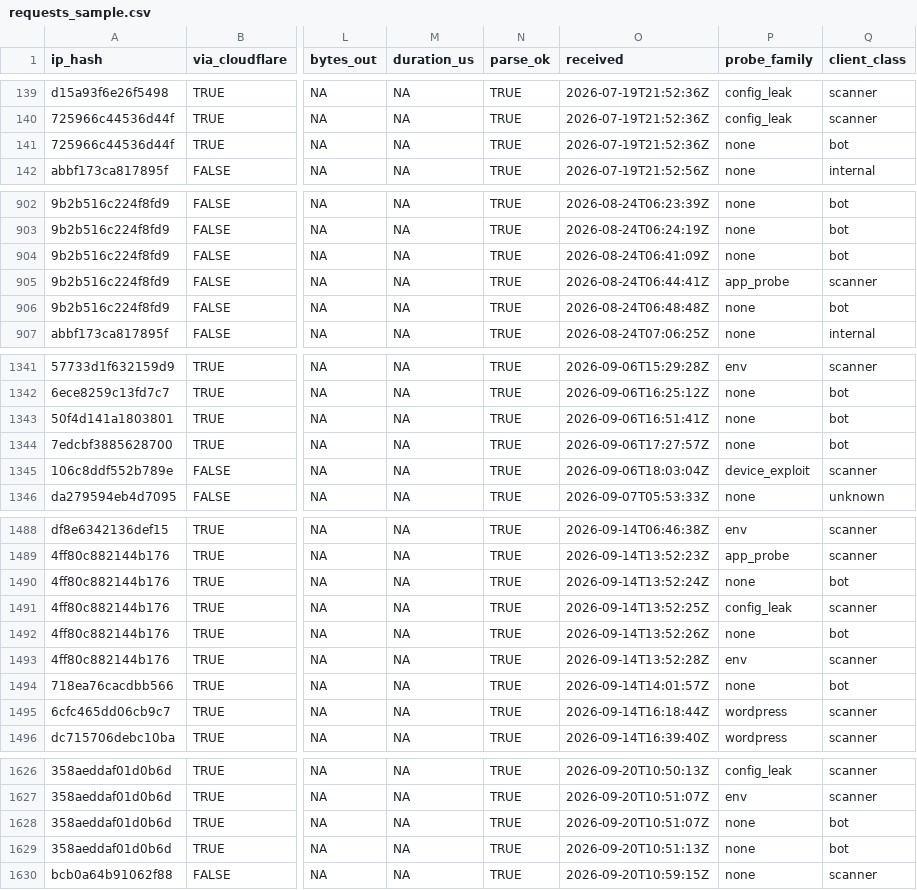
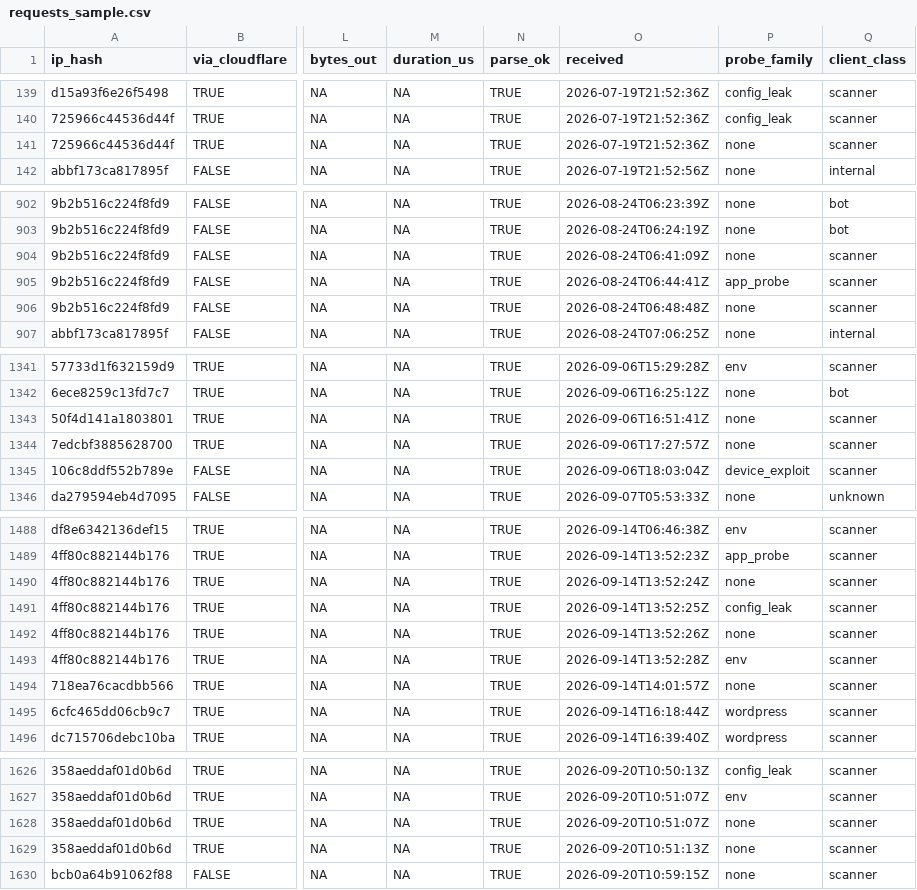
Before and after one commit to pop9459/WebsiteTrafficAnalyzer, a CSV file: data/sample/requests_sample.csv, drawn as a sheet; only a part is shown, gaps mark what is left out; the diff covers the shown part only; the diff names each change by its address in the sheet, - before the commit and + after, or states it on an @@ line.

```diff
--- a/data/sample/requests_sample.csv
+++ b/data/sample/requests_sample.csv
-Q141 (client_class): bot
+Q141 (client_class): scanner
-Q904 (client_class): bot
+Q904 (client_class): scanner
-Q906 (client_class): bot
+Q906 (client_class): scanner
-Q1343:Q1344 (client_class): bot
+Q1343:Q1344 (client_class): scanner
-Q1490 (client_class): bot
+Q1490 (client_class): scanner
-Q1492 (client_class): bot
+Q1492 (client_class): scanner
-Q1494 (client_class): bot
+Q1494 (client_class): scanner
-Q1628:Q1629 (client_class): bot
+Q1628:Q1629 (client_class): scanner
```
Also changed, not shown: 36 edited cells elsewhere in this file, 27 other files.
